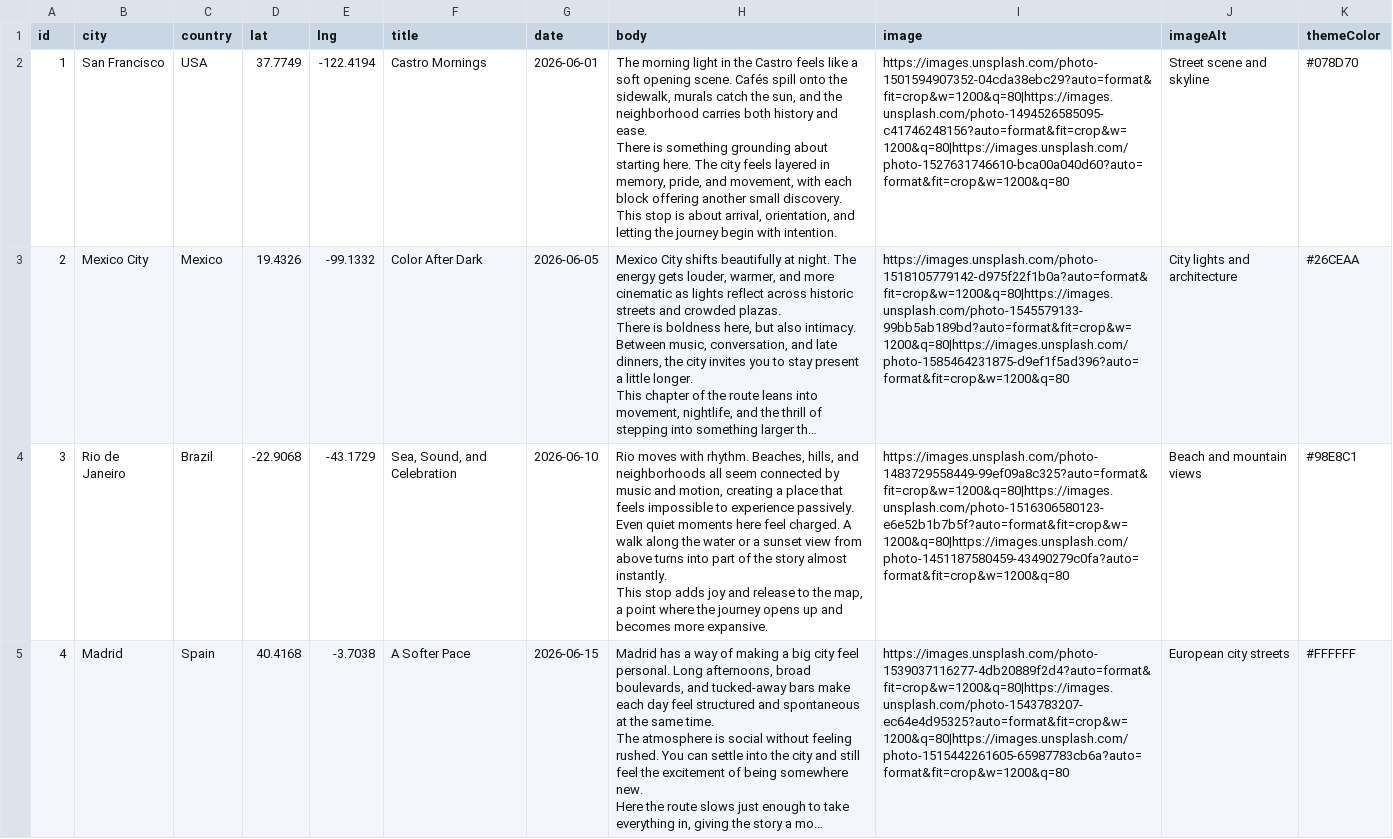
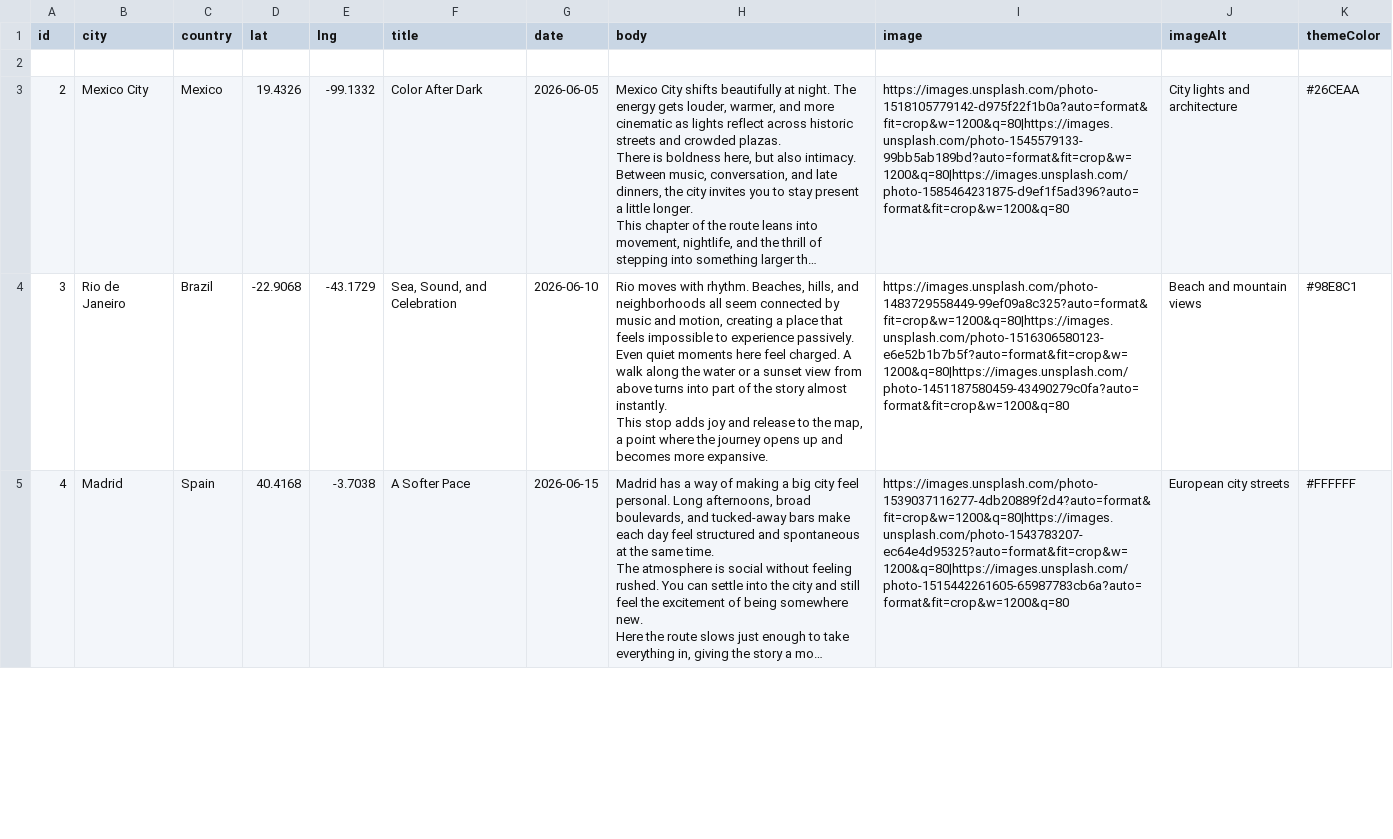
Before and after one commit to nick-huber26/nickinthe.world, a CSV file: pride_route_feed_sample_v2.csv, drawn as a sheet; only a part is shown; long unchanged cells end in …; ↵ is a line break in a cell; the diff names each change by its address in the sheet, - before the commit and + after, or states it on an @@ line.

Commit message:
Update pride_route_feed_sample_v2.csv entries
Removed detailed descriptions for the first entry in the CSV.

```diff
--- a/pride_route_feed_sample_v2.csv
+++ b/pride_route_feed_sample_v2.csv
-row 2: 1 | San Francisco | USA | 37.7749 | -122.4194 | Castro Mornings | 2026-06-01 | The morning light in the Castro feels like a soft opening scene. Cafés spill onto the sidewalk, murals catch the sun, and the neighborhood carries both history and ease. ↵ There is something grounding about starting here. The city feels layered in memory, pride, and movement, with each block offering another small discovery. ↵ This stop is about arrival, orientation, and letting the journey begin with intention. | https://images.unsplash.com/photo-1501594907352-04cda38ebc29?auto=format&fit=crop&w=1200&q=80|https://images.unsplash.com/photo-1494526585095-c41746248156?auto=format&fit=crop&w=1200&q=80|https://images.unsplash.com/photo-1527631746610-bca00a040d60?auto=format&fit=crop&w=1200&q=80 | Street scene and skyline | #078D70
+row 2: (empty)
```
